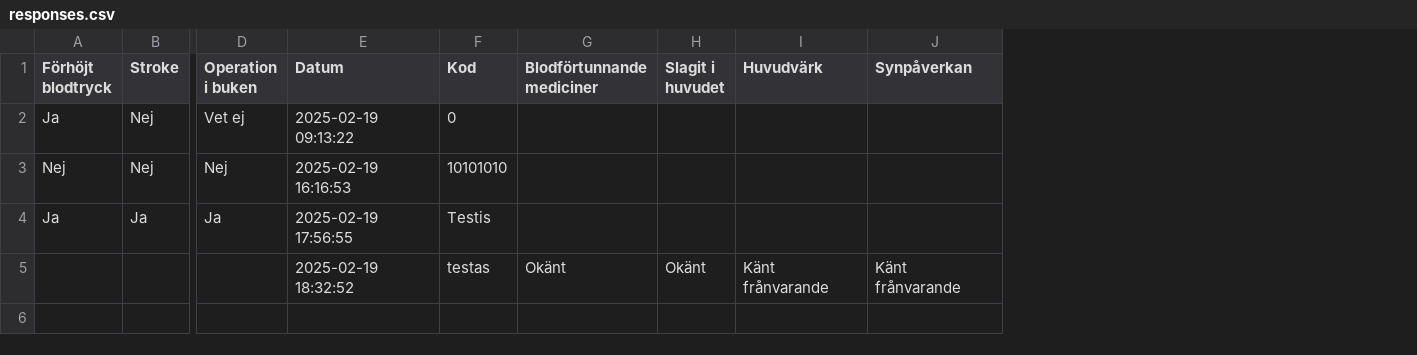
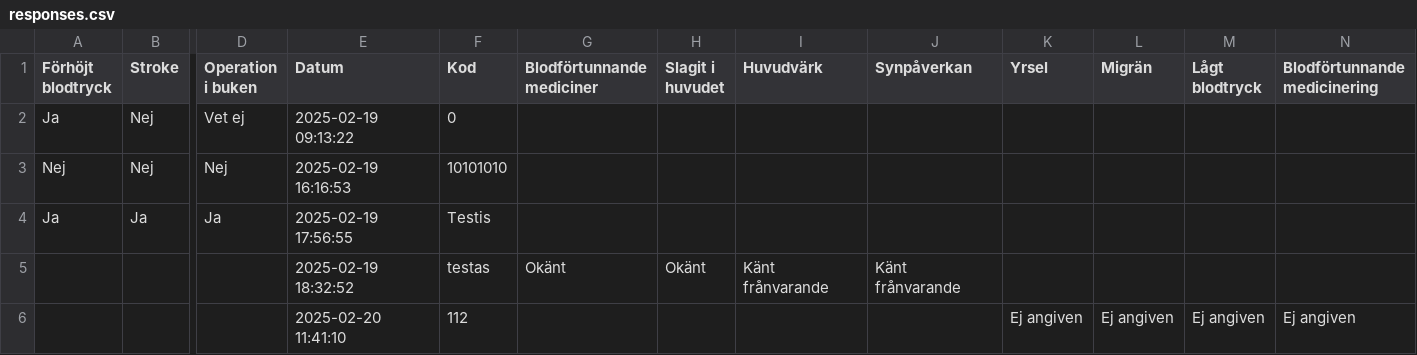
Before and after one commit to axcaz/documentation-infomodels, a CSV file: responses.csv, drawn as a sheet; only a part is shown, gaps mark what is left out; rows hold the shown columns only; the diff names each change by its address in the sheet, - before the commit and + after, or states it on an @@ line.

```diff
--- a/responses.csv
+++ b/responses.csv
+column K (Yrsel), empty
+column L (Migrän), empty
+column M (Lågt blodtryck), empty
+column N (Blodförtunnande medicinering), empty
+row 6:  |  |  | 2025-02-20 11:41:10 | 112 |  |  |  |  | Ej angiven | Ej angiven | Ej angiven | Ej angiven
```
Also changed, not shown: 14 other files.
